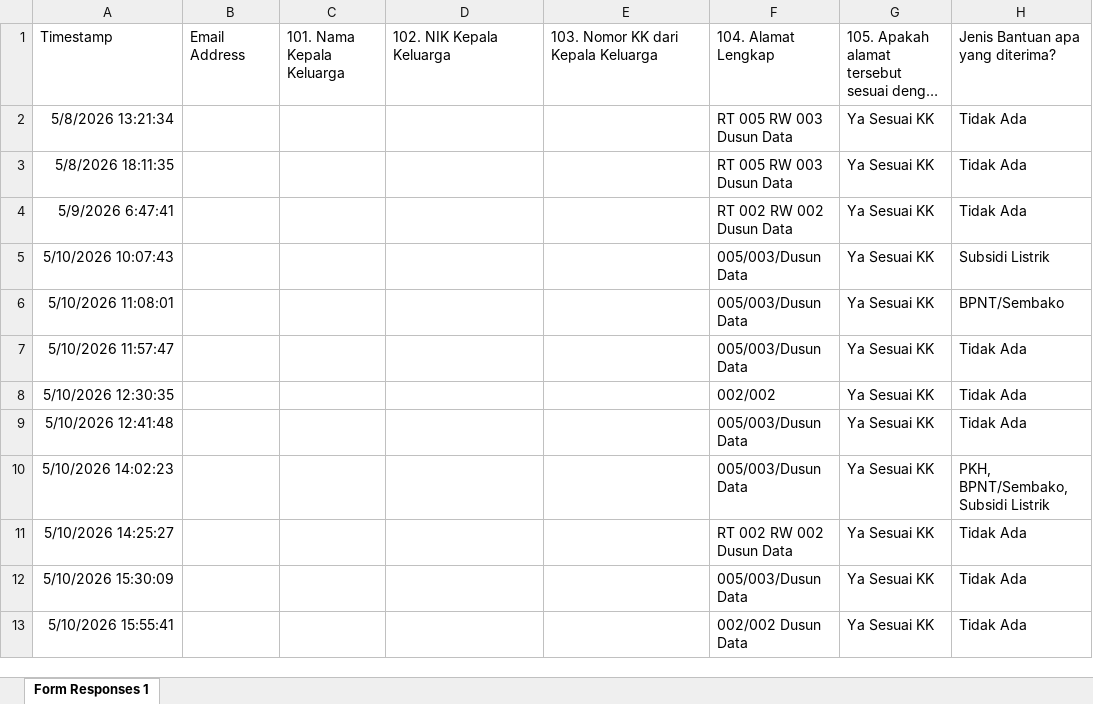
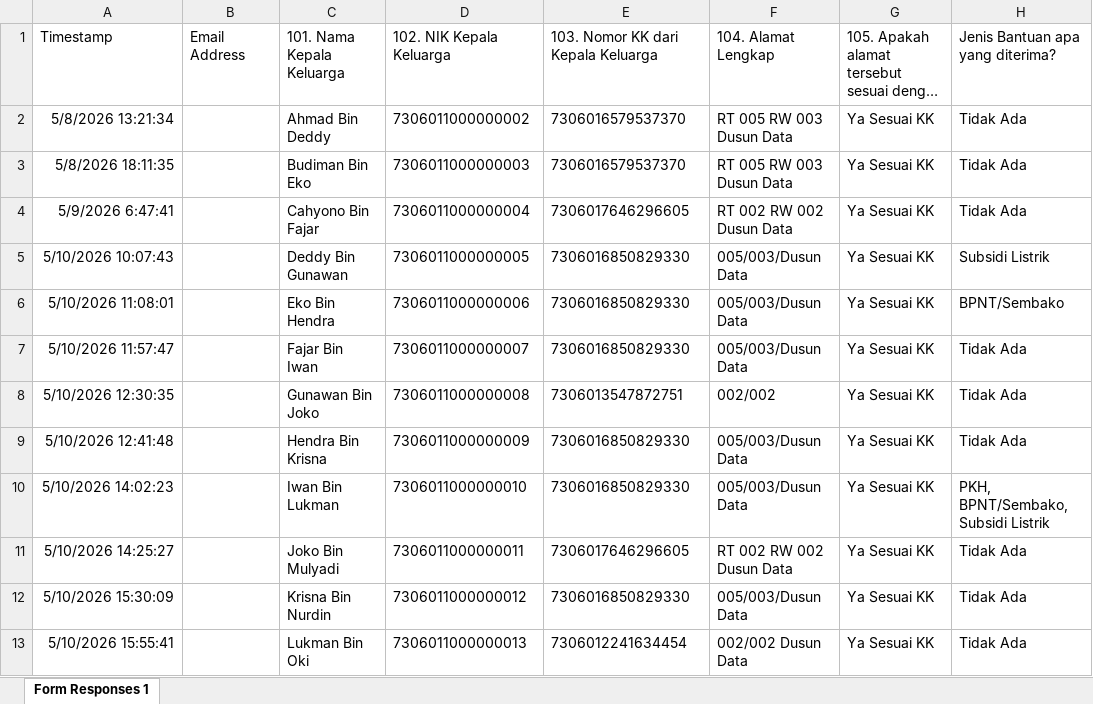
Before and after one commit to kalamangna/cms-desa, an Excel workbook: Dusun Data (Keluarga) (Jawaban).xlsx, sheet Form Responses 1, drawn as a sheet; only a part is shown; long unchanged cells end in …; values as stored, in another font and other column widths than the file's, no borders; table styles not drawn; the diff covers the shown part only; the diff names each change by its address in the sheet, - before the commit and + after, or states it on an @@ line.

```diff
--- a/Dusun Data (Keluarga) (Jawaban).xlsx (sheet Form Responses 1)
+++ b/Dusun Data (Keluarga) (Jawaban).xlsx (sheet Form Responses 1)
-C2: (empty)
+C2: Ahmad Bin Deddy
-D2: (empty)
+D2: 7306011000000002
-E2:E3: (empty)
+E2:E3: 7306016579537370
-C3: (empty)
+C3: Budiman Bin Eko
-D3: (empty)
+D3: 7306011000000003
-C4: (empty)
+C4: Cahyono Bin Fajar
-D4: (empty)
+D4: 7306011000000004
-E4: (empty)
+E4: 7306017646296605
-C5: (empty)
+C5: Deddy Bin Gunawan
-D5: (empty)
+D5: 7306011000000005
-E5:E7: (empty)
+E5:E7: 7306016850829330
-C6: (empty)
+C6: Eko Bin Hendra
-D6: (empty)
+D6: 7306011000000006
-C7: (empty)
+C7: Fajar Bin Iwan
-D7: (empty)
+D7: 7306011000000007
-C8: (empty)
+C8: Gunawan Bin Joko
-D8: (empty)
+D8: 7306011000000008
-E8: (empty)
+E8: 7306013547872751
-C9: (empty)
+C9: Hendra Bin Krisna
-D9: (empty)
+D9: 7306011000000009
-E9:E10: (empty)
+E9:E10: 7306016850829330
-C10: (empty)
+C10: Iwan Bin Lukman
-D10: (empty)
+D10: 7306011000000010
-C11: (empty)
+C11: Joko Bin Mulyadi
-D11: (empty)
+D11: 7306011000000011
-E11: (empty)
+E11: 7306017646296605
-C12: (empty)
+C12: Krisna Bin Nurdin
-D12: (empty)
+D12: 7306011000000012
-E12: (empty)
+E12: 7306016850829330
-C13: (empty)
+C13: Lukman Bin Oki
-D13: (empty)
+D13: 7306011000000013
-E13: (empty)
+E13: 7306012241634454
```
Also changed, not shown: 600 edited cells elsewhere in this sheet, Dusun Data (Individu) (Jawaban).xlsx, 2 other files.
